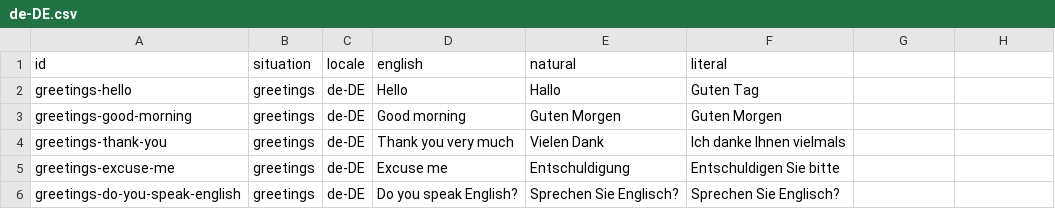
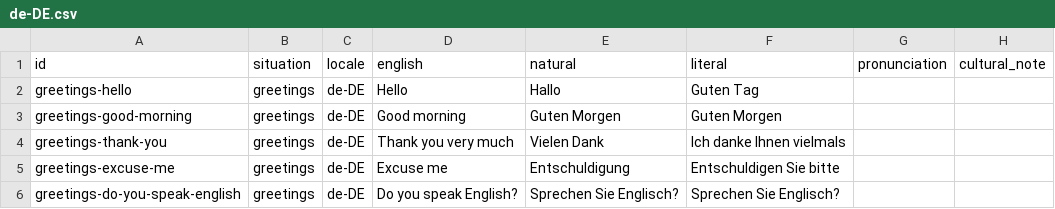
Before and after one commit to PuriyaMirza/travel-translator, a CSV file: data/phrases/de-DE.csv, drawn as a sheet; only a part is shown; the diff names each change by its address in the sheet, - before the commit and + after, or states it on an @@ line.

```diff
--- a/data/phrases/de-DE.csv
+++ b/data/phrases/de-DE.csv
-G1: (empty)
+G1: pronunciation
-H1: (empty)
+H1: cultural_note
```
Also changed, not shown: data/phrases/es-419.csv, data/phrases/fr-FR.csv, 39 other files.
